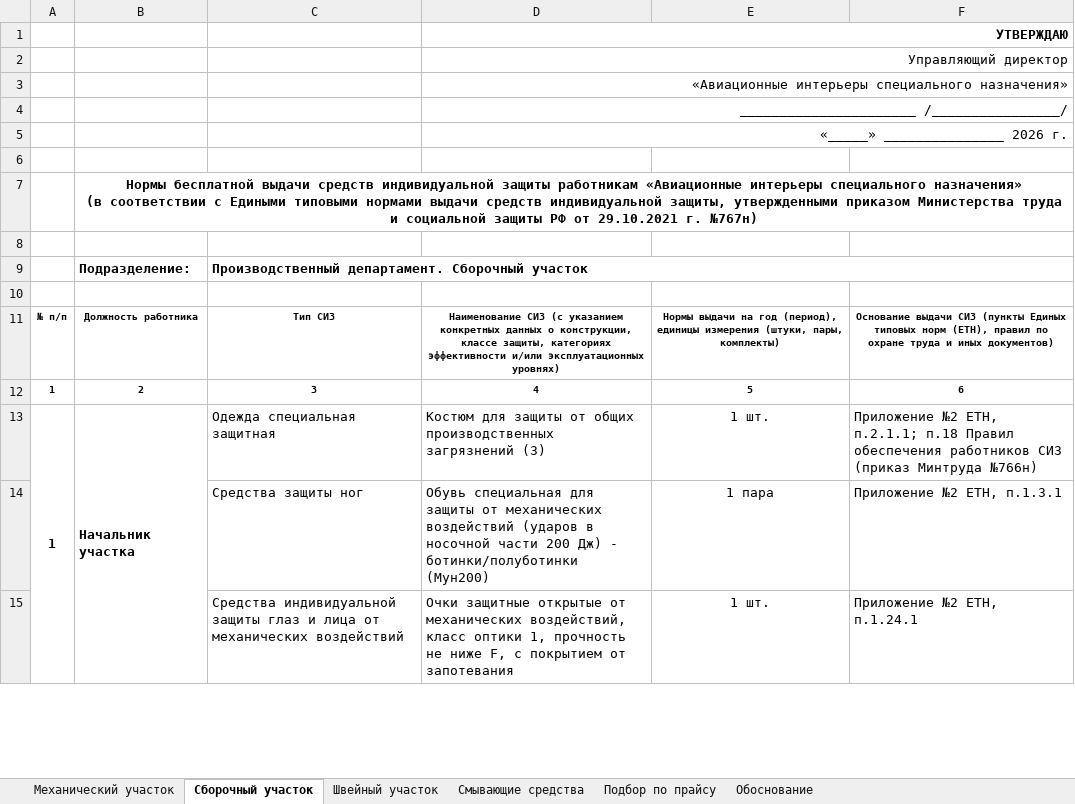
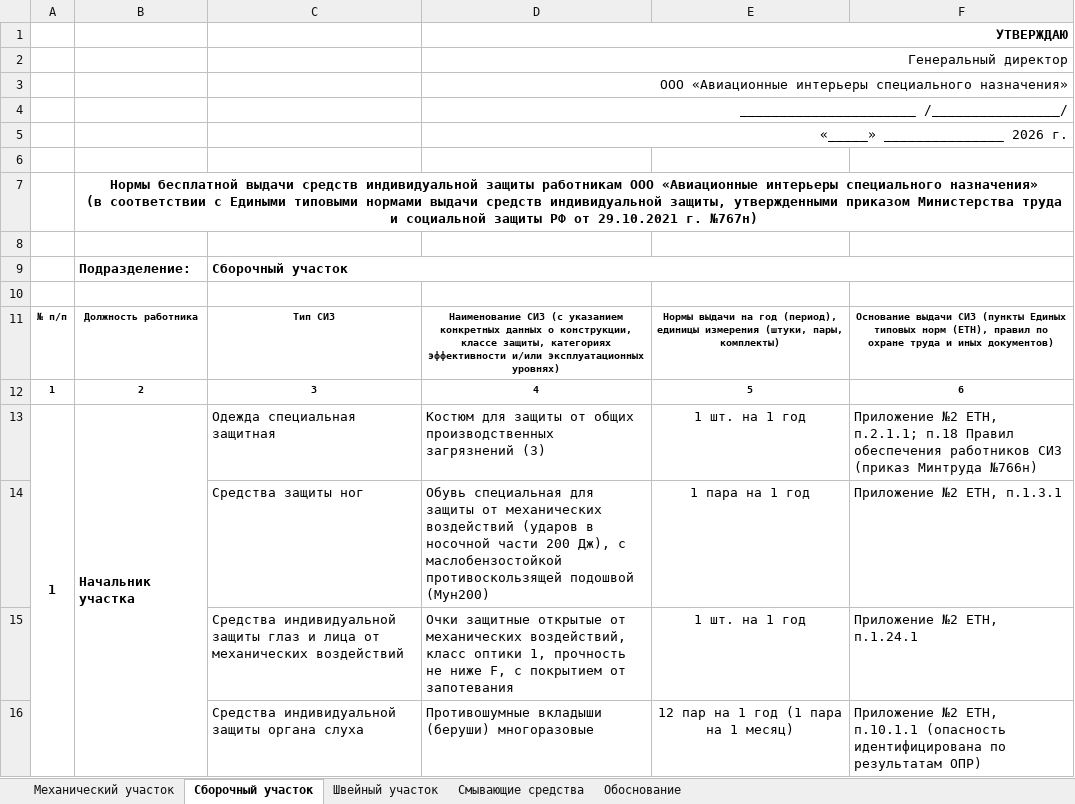
Before and after one commit to aigulaikesheva-eng/-, an Excel workbook: documents/SIZ_2026/Normy_SIZ_AI_specnaznacheniya_2026.xlsx, sheet Сборочный участок, drawn as a sheet; only a part is shown; values as stored, in another font and other column widths than the file's, no borders; the diff covers the shown part only; the diff names each change by its address in the sheet, - before the commit and + after, or states it on an @@ line.

```diff
--- a/documents/SIZ_2026/Normy_SIZ_AI_specnaznacheniya_2026.xlsx (sheet Сборочный участок)
+++ b/documents/SIZ_2026/Normy_SIZ_AI_specnaznacheniya_2026.xlsx (sheet Сборочный участок)
-sheet tab: Подбор по прайсу
-D2: Управляющий директор
+D2: Генеральный директор
-D3: «Авиационные интерьеры…
+D3: ООО «Авиационные интерьеры…
-B7: …защиты работникам «Авиационные интерьеры…
+B7: …защиты работникам ООО «Авиационные интерьеры…
-C9: Производственный департамент. Сборочный участок
+C9: Сборочный участок
-E13: 1 шт.
+E13: 1 шт. на 1 год
-D14: …части 200 Дж) - ботинки/полуботинки (Мун200)
+D14: …части 200 Дж), с маслобензостойкой противоскользящей подошвой (Мун200)
-E14: 1 пара
+E14: 1 пара на 1 год
-E15: 1 шт.
+E15: 1 шт. на 1 год
+row 16:  |  | Средства индивидуальной защиты органа слуха | Противошумные вкладыши (беруши) многоразовые | 12 пар на 1 год (1 пара на 1 месяц) | Приложение №2 ЕТН, п.10.1.1 (опасность идентифицирована по результатам ОПР)
```
Also changed, not shown: 6 added rows, 2 removed rows and 20 edited cells elsewhere in this sheet, sheet Механический участок, sheet Швейный участок, sheet Обоснование, sheet Смывающие средства.
